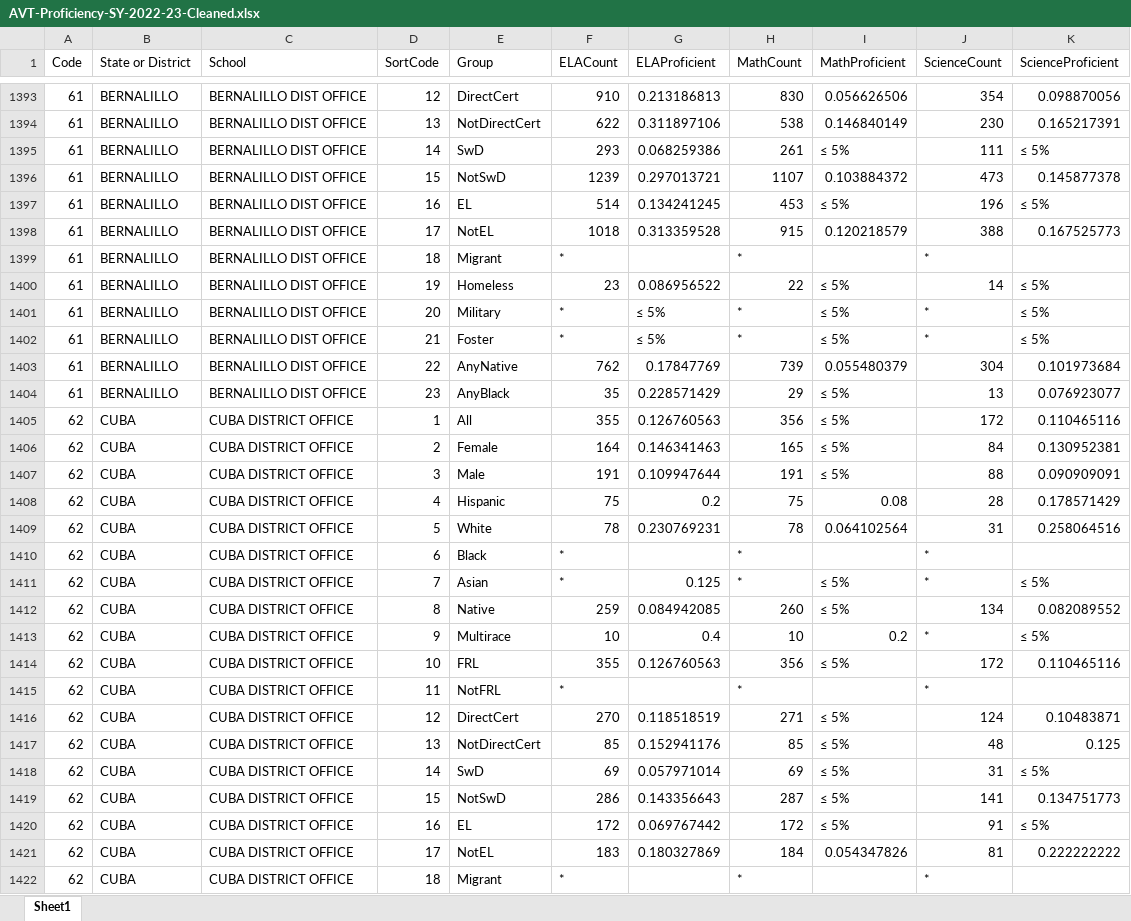
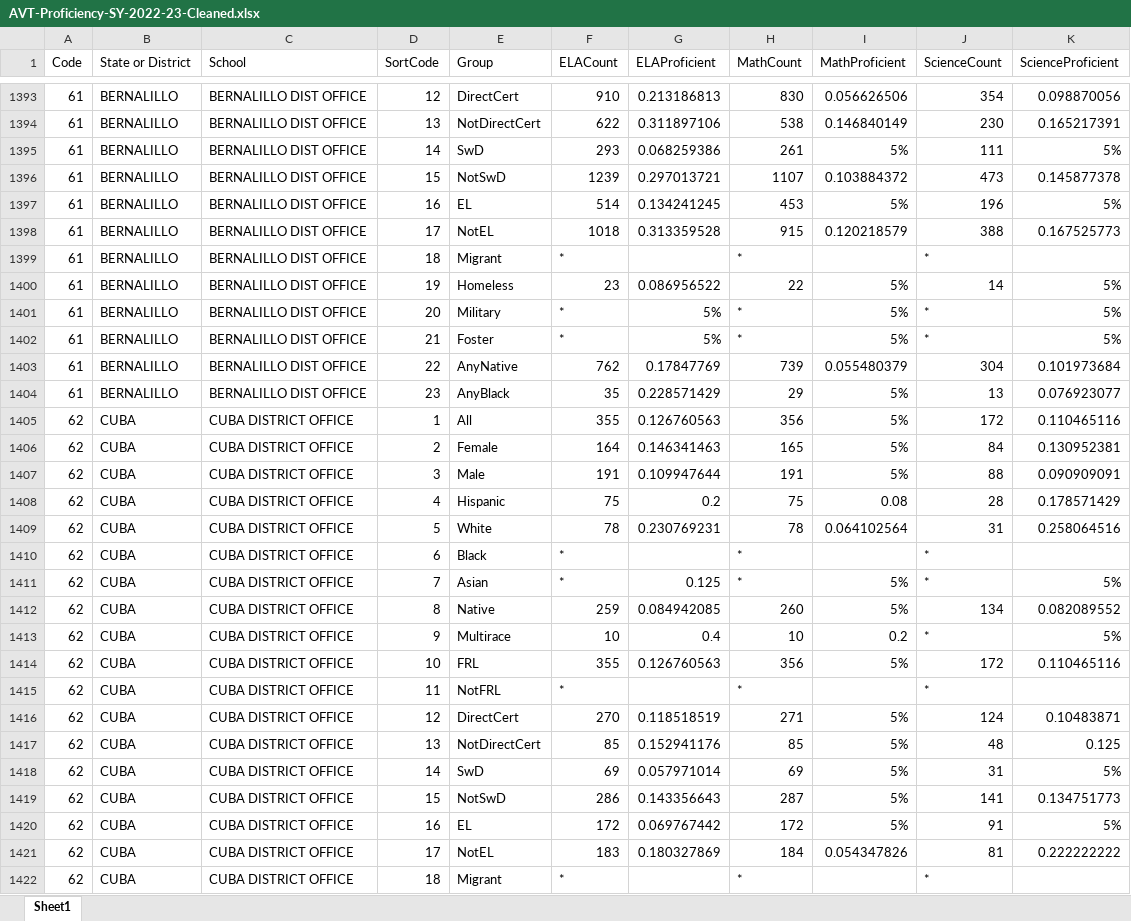
Before and after one commit to RussoLucas/atena, an Excel workbook: AVT-Proficiency-SY-2022-23-Cleaned.xlsx, sheet Sheet1, drawn as a sheet; only a part is shown, gaps mark what is left out; values as stored, in another font and other column widths than the file's, no borders; the diff covers the shown part only; the diff names each change by its address in the sheet, - before the commit and + after, or states it on an @@ line.

```diff
--- a/AVT-Proficiency-SY-2022-23-Cleaned.xlsx (sheet Sheet1)
+++ b/AVT-Proficiency-SY-2022-23-Cleaned.xlsx (sheet Sheet1)
-I1395 (MathProficient): ≤ 5%
+I1395 (MathProficient): 5%
-K1395 (ScienceProficient): ≤ 5%
+K1395 (ScienceProficient): 5%
-I1397 (MathProficient): ≤ 5%
+I1397 (MathProficient): 5%
-K1397 (ScienceProficient): ≤ 5%
+K1397 (ScienceProficient): 5%
-I1400:I1402 (MathProficient): ≤ 5%
+I1400:I1402 (MathProficient): 5%
-K1400:K1402 (ScienceProficient): ≤ 5%
+K1400:K1402 (ScienceProficient): 5%
-G1401:G1402 (ELAProficient): ≤ 5%
+G1401:G1402 (ELAProficient): 5%
-I1404:I1407 (MathProficient): ≤ 5%
+I1404:I1407 (MathProficient): 5%
-I1411:I1412 (MathProficient): ≤ 5%
+I1411:I1412 (MathProficient): 5%
-K1411 (ScienceProficient): ≤ 5%
+K1411 (ScienceProficient): 5%
-K1413 (ScienceProficient): ≤ 5%
+K1413 (ScienceProficient): 5%
-I1414 (MathProficient): ≤ 5%
+I1414 (MathProficient): 5%
-I1416:I1420 (MathProficient): ≤ 5%
+I1416:I1420 (MathProficient): 5%
-K1418 (ScienceProficient): ≤ 5%
+K1418 (ScienceProficient): 5%
-K1420 (ScienceProficient): ≤ 5%
+K1420 (ScienceProficient): 5%
```
Also changed, not shown: 709 edited cells elsewhere in this sheet, AVT-Proficiency-SY-2021-22-Cleaned.xlsx, 5 other files.
